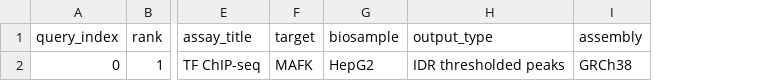
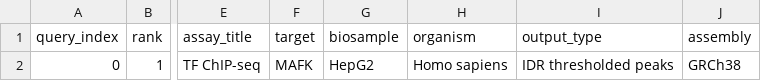
Before and after one commit to evo-design/proto-tools, a CSV file: proto_tools/tools/database_retrieval/encode/examples/example_output/encode_mafk_hepg2_idr_peaks.csv, drawn as a sheet; only a part is shown, gaps mark what is left out; the diff names each change by its address in the sheet, - before the commit and + after, or states it on an @@ line.

Commit message:
encode-search: report organism; explain filters that match nothing
- New organism hit field. Experiments report their biosamples' species
  (replicates.library.biosample.organism.scientific_name). Files carry no
  organism, so it comes from the donor link (human-donors, mouse-donors) or
  the assembly (dm6, ce11, ...), and stays None when neither identifies the
  species: fly donors span seven Drosophila species.
- The portal echoes unknown facet names and misspelled values without error,
  so a typo looked like a real empty result. When a search finds nothing,
  each filter is now counted on its own, and any that match no item are
  reported in warnings with case-insensitive suggestions from the portal's
  facets ('k562' -> 'K562', target.lable -> target.label). Negated filters
  are always checked, since a misspelled key! excludes nothing. Valid filters
  with no common match produce no warning.
- README tips, re-executed notebook and example CSV.

```diff
--- a/proto_tools/tools/database_retrieval/encode/examples/example_output/encode_mafk_hepg2_idr_peaks.csv
+++ b/proto_tools/tools/database_retrieval/encode/examples/example_output/encode_mafk_hepg2_idr_peaks.csv
+column H (organism), row 2: Homo sapiens
```
Also changed, not shown: 5 other files.
